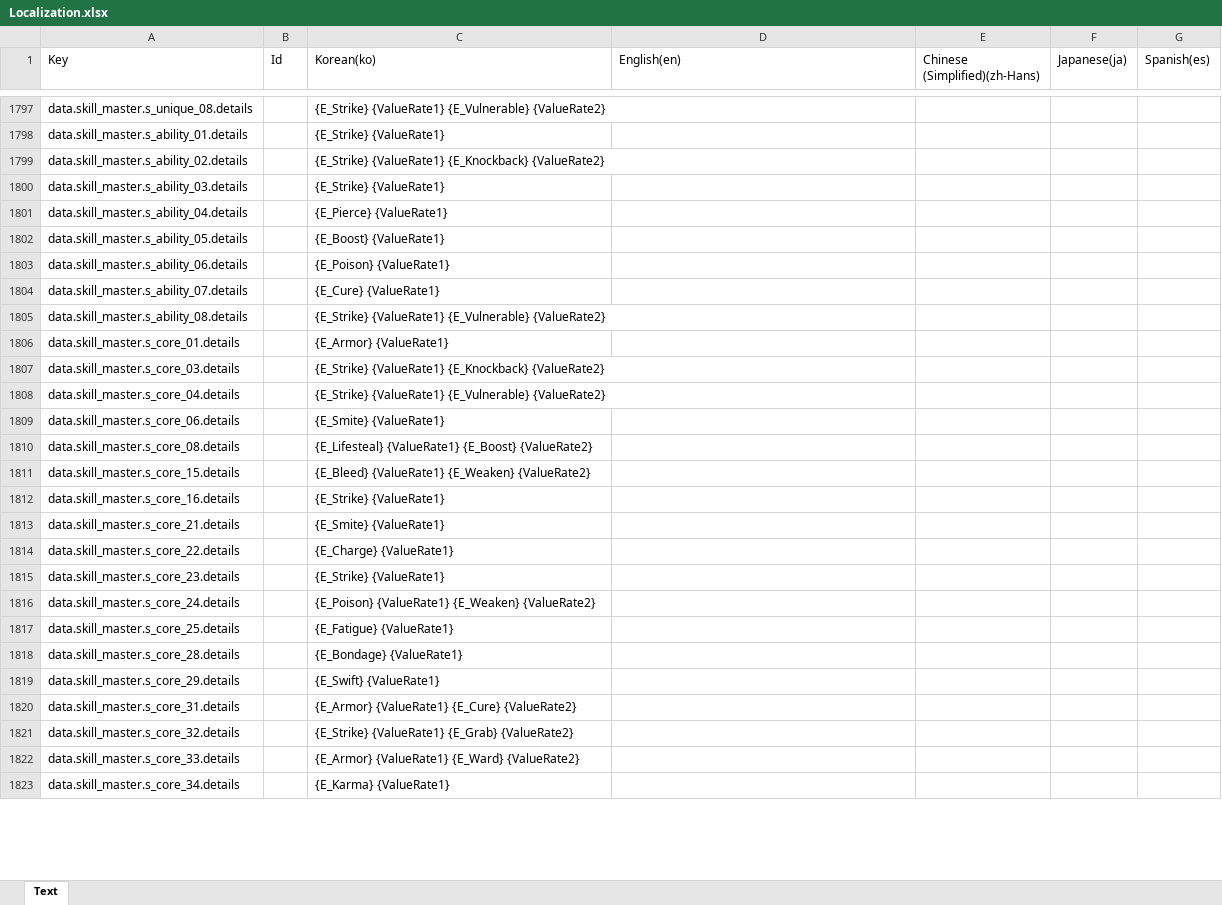
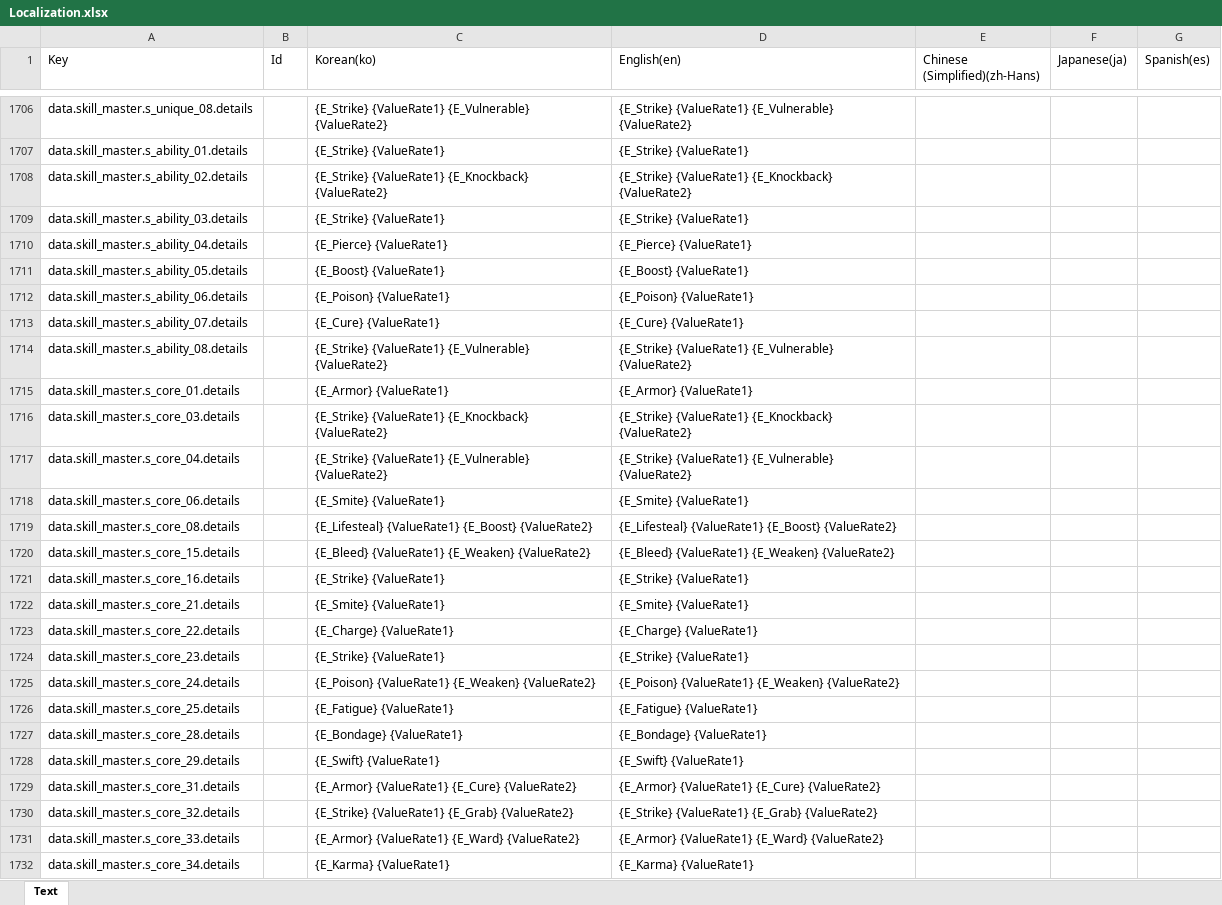
Before and after one commit to BIRANG22/RELIC, an Excel workbook: Assets/ExcelSource/Localization.xlsx, sheet Text, drawn as a sheet; only a part is shown, gaps mark what is left out; values as stored, in another font and other column widths than the file's, no borders; addresses are those after the commit; the diff covers the shown part only; the diff names each change by its address in the sheet, - before the commit and + after, or states it on an @@ line.

```diff
--- a/Assets/ExcelSource/Localization.xlsx (sheet Text)
+++ b/Assets/ExcelSource/Localization.xlsx (sheet Text)
-D1706 (English(en)): (empty)
+D1706 (English(en)): {E_Strike} {ValueRate1} {E_Vulnerable} {ValueRate2}
-D1707 (English(en)): (empty)
+D1707 (English(en)): {E_Strike} {ValueRate1}
-D1708 (English(en)): (empty)
+D1708 (English(en)): {E_Strike} {ValueRate1} {E_Knockback} {ValueRate2}
-D1709 (English(en)): (empty)
+D1709 (English(en)): {E_Strike} {ValueRate1}
-D1710 (English(en)): (empty)
+D1710 (English(en)): {E_Pierce} {ValueRate1}
-D1711 (English(en)): (empty)
+D1711 (English(en)): {E_Boost} {ValueRate1}
-D1712 (English(en)): (empty)
+D1712 (English(en)): {E_Poison} {ValueRate1}
-D1713 (English(en)): (empty)
+D1713 (English(en)): {E_Cure} {ValueRate1}
-D1714 (English(en)): (empty)
+D1714 (English(en)): {E_Strike} {ValueRate1} {E_Vulnerable} {ValueRate2}
-D1715 (English(en)): (empty)
+D1715 (English(en)): {E_Armor} {ValueRate1}
-D1716 (English(en)): (empty)
+D1716 (English(en)): {E_Strike} {ValueRate1} {E_Knockback} {ValueRate2}
-D1717 (English(en)): (empty)
+D1717 (English(en)): {E_Strike} {ValueRate1} {E_Vulnerable} {ValueRate2}
-D1718 (English(en)): (empty)
+D1718 (English(en)): {E_Smite} {ValueRate1}
-D1719 (English(en)): (empty)
+D1719 (English(en)): {E_Lifesteal} {ValueRate1} {E_Boost} {ValueRate2}
-D1720 (English(en)): (empty)
+D1720 (English(en)): {E_Bleed} {ValueRate1} {E_Weaken} {ValueRate2}
-D1721 (English(en)): (empty)
+D1721 (English(en)): {E_Strike} {ValueRate1}
-D1722 (English(en)): (empty)
+D1722 (English(en)): {E_Smite} {ValueRate1}
-D1723 (English(en)): (empty)
+D1723 (English(en)): {E_Charge} {ValueRate1}
-D1724 (English(en)): (empty)
+D1724 (English(en)): {E_Strike} {ValueRate1}
-D1725 (English(en)): (empty)
+D1725 (English(en)): {E_Poison} {ValueRate1} {E_Weaken} {ValueRate2}
-D1726 (English(en)): (empty)
+D1726 (English(en)): {E_Fatigue} {ValueRate1}
-D1727 (English(en)): (empty)
+D1727 (English(en)): {E_Bondage} {ValueRate1}
-D1728 (English(en)): (empty)
+D1728 (English(en)): {E_Swift} {ValueRate1}
-D1729 (English(en)): (empty)
+D1729 (English(en)): {E_Armor} {ValueRate1} {E_Cure} {ValueRate2}
-D1730 (English(en)): (empty)
+D1730 (English(en)): {E_Strike} {ValueRate1} {E_Grab} {ValueRate2}
-D1731 (English(en)): (empty)
+D1731 (English(en)): {E_Armor} {ValueRate1} {E_Ward} {ValueRate2}
-D1732 (English(en)): (empty)
+D1732 (English(en)): {E_Karma} {ValueRate1}
```
Also changed, not shown: 36 added rows, 91 removed rows and 188 edited cells elsewhere in this sheet, 21 other files.
